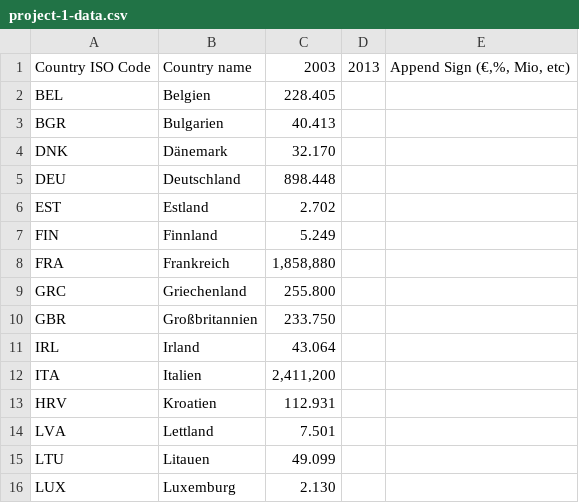
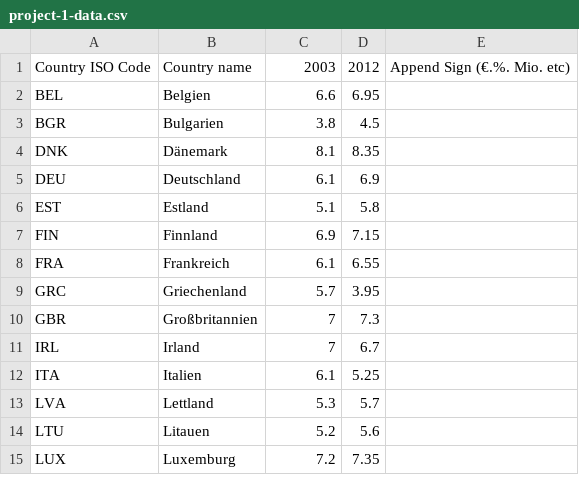
Before and after one commit to jplusplus/nost-10years, a CSV file: static/data/project-1-data.csv, drawn as a sheet; only a part is shown; the diff covers the shown part only.

```diff
--- a/static/data/project-1-data.csv
+++ b/static/data/project-1-data.csv
@@ -1,16 +1,15 @@
-Country ISO Code,Country name,2003,2013,"Append Sign (€,%, Mio, etc)"
-BEL,Belgien,228.405,,
-BGR,Bulgarien,40.413,,
-DNK,Dänemark,32.170,,
-DEU,Deutschland,898.448,,
-EST,Estland,2.702,,
-FIN,Finnland,5.249,,
-FRA,Frankreich,"1,858,880",,
-GRC,Griechenland,255.800,,
-GBR,Großbritannien,233.750,,
-IRL,Irland,43.064,,
-ITA,Italien,"2,411,200",,
-HRV,Kroatien,112.931,,
-LVA,Lettland,7.501,,
-LTU,Litauen,49.099,,
-LUX,Luxemburg,2.130,,
+Country ISO Code,Country name,2003,2012,Append Sign (€.%. Mio. etc)
+BEL,Belgien,6.6,6.95,
+BGR,Bulgarien,3.8,4.5,
+DNK,Dänemark,8.1,8.35,
+DEU,Deutschland,6.1,6.9,
+EST,Estland,5.1,5.8,
+FIN,Finnland,6.9,7.15,
+FRA,Frankreich,6.1,6.55,
+GRC,Griechenland,5.7,3.95,
+GBR,Großbritannien,7,7.3,
+IRL,Irland,7,6.7,
+ITA,Italien,6.1,5.25,
+LVA,Lettland,5.3,5.7,
+LTU,Litauen,5.2,5.6,
+LUX,Luxemburg,7.2,7.35,
```
Also changed, not shown: 25 edited cells elsewhere in this file, static/data/project-1-infos.csv, 6 other files.
